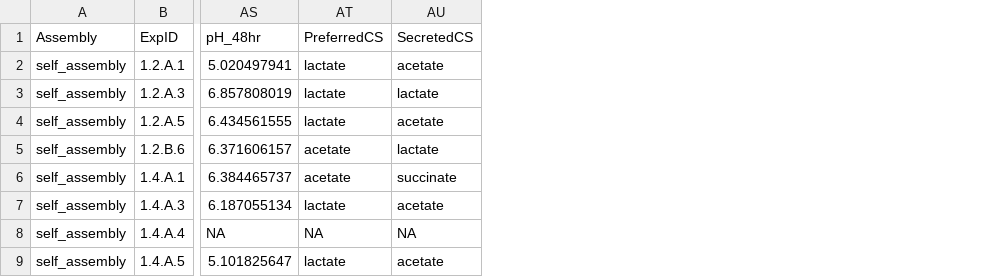
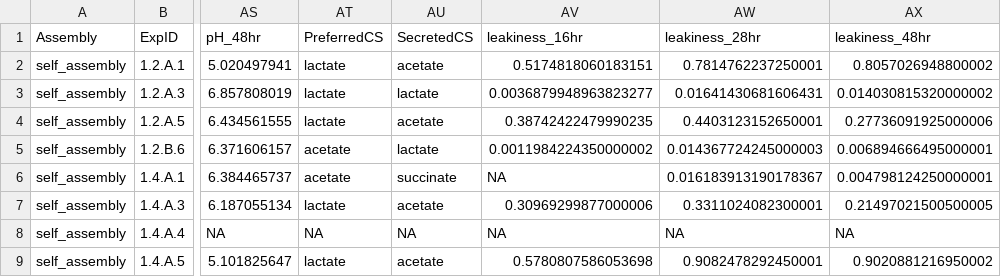
Before and after one commit to Chang-Yu-Chang/emergent-coexistence, a CSV file: data/temp/isolates_growth_traits.csv, drawn as a sheet; only a part is shown, gaps mark what is left out; the diff names each change by its address in the sheet, - before the commit and + after, or states it on an @@ line.

```diff
--- a/data/temp/isolates_growth_traits.csv
+++ b/data/temp/isolates_growth_traits.csv
+column AV (leakiness_16hr), rows 2-9: 0.5174818060183151 | 0.0036879948963823277 | 0.38742422479990235 | 0.0011984224350000002 | NA | 0.30969299877000006 | NA | 0.5780807586053698
+column AW (leakiness_28hr), rows 2-9: 0.7814762237250001 | 0.01641430681606431 | 0.4403123152650001 | 0.014367724245000003 | 0.016183913190178367 | 0.3311024082300001 | NA | 0.9082478292450001
+column AX (leakiness_48hr), rows 2-9: 0.8057026948800002 | 0.014030815320000002 | 0.27736091925000006 | 0.006894666495000001 | 0.004798124250000001 | 0.21497021500500005 | NA | 0.9020881216950002
```
Also changed, not shown: data/output/isolates.csv, 35 other files.
